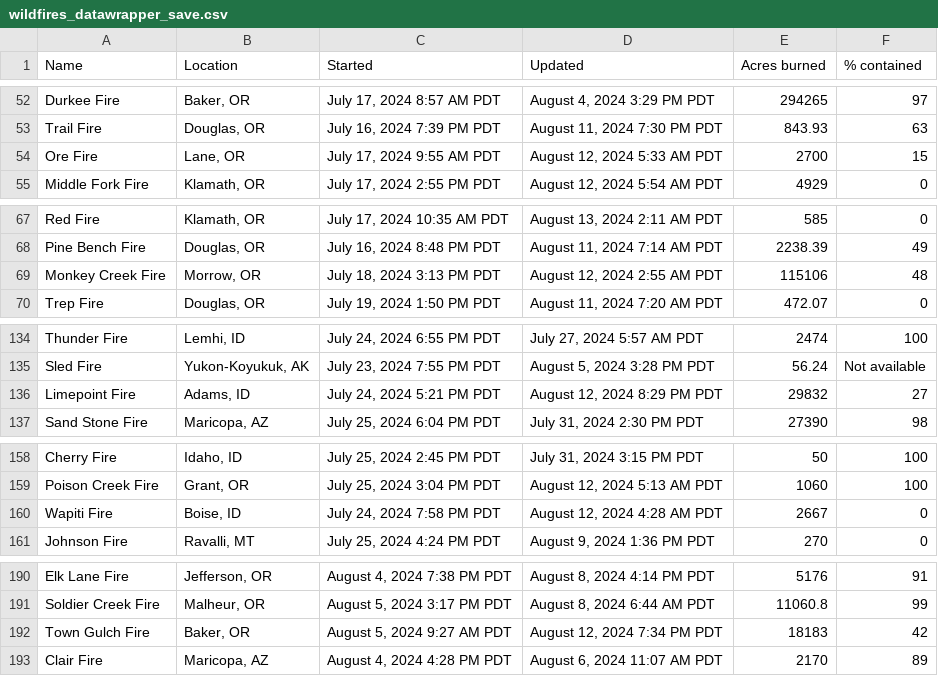
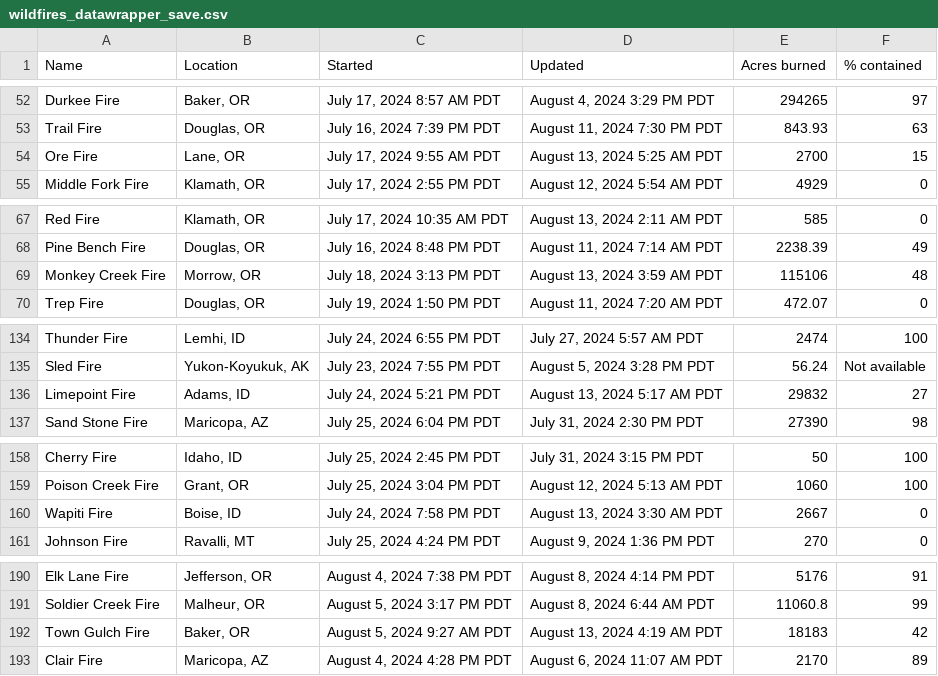
Before and after one commit to cbs-news-data/wildfire_watch, a CSV file: data/wildfires_datawrapper_save.csv, drawn as a sheet; only a part is shown, gaps mark what is left out; the diff covers the shown part only.

```diff
--- a/data/wildfires_datawrapper_save.csv
+++ b/data/wildfires_datawrapper_save.csv
@@ -53,3 +53,3 @@ Durkee Fire,"Baker, OR","July 17, 2024 8:57 AM PDT","August 4, 2024 3:29 PM PDT"
 Trail Fire,"Douglas, OR","July 16, 2024 7:39 PM PDT","August 11, 2024 7:30 PM PDT",843.93,63
-Ore Fire,"Lane, OR","July 17, 2024 9:55 AM PDT","August 12, 2024 5:33 AM PDT",2700,15
+Ore Fire,"Lane, OR","July 17, 2024 9:55 AM PDT","August 13, 2024 5:25 AM PDT",2700,15
 Middle Fork Fire,"Klamath, OR","July 17, 2024 2:55 PM PDT","August 12, 2024 5:54 AM PDT",4929,0
@@ -68,3 +68,3 @@ Red Fire,"Klamath, OR","July 17, 2024 10:35 AM PDT","August 13, 2024 2:11 AM PDT
 Pine Bench Fire,"Douglas, OR","July 16, 2024 8:48 PM PDT","August 11, 2024 7:14 AM PDT",2238.39,49
-Monkey Creek Fire,"Morrow, OR","July 18, 2024 3:13 PM PDT","August 12, 2024 2:55 AM PDT",115106,48
+Monkey Creek Fire,"Morrow, OR","July 18, 2024 3:13 PM PDT","August 13, 2024 3:59 AM PDT",115106,48
 Trep Fire,"Douglas, OR","July 19, 2024 1:50 PM PDT","August 11, 2024 7:20 AM PDT",472.07,0
@@ -135,3 +135,3 @@ Thunder Fire,"Lemhi, ID","July 24, 2024 6:55 PM PDT","July 27, 2024 5:57 AM PDT"
 Sled Fire,"Yukon-Koyukuk, AK","July 23, 2024 7:55 PM PDT","August 5, 2024 3:28 PM PDT",56.24,Not available
-Limepoint Fire,"Adams, ID","July 24, 2024 5:21 PM PDT","August 12, 2024 8:29 PM PDT",29832,27
+Limepoint Fire,"Adams, ID","July 24, 2024 5:21 PM PDT","August 13, 2024 5:17 AM PDT",29832,27
 Sand Stone Fire,"Maricopa, AZ","July 25, 2024 6:04 PM PDT","July 31, 2024 2:30 PM PDT",27390,98
@@ -159,3 +159,3 @@ Cherry Fire,"Idaho, ID","July 25, 2024 2:45 PM PDT","July 31, 2024 3:15 PM PDT",
 Poison Creek Fire,"Grant, OR","July 25, 2024 3:04 PM PDT","August 12, 2024 5:13 AM PDT",1060,100
-Wapiti Fire,"Boise, ID","July 24, 2024 7:58 PM PDT","August 12, 2024 4:28 AM PDT",2667,0
+Wapiti Fire,"Boise, ID","July 24, 2024 7:58 PM PDT","August 13, 2024 3:30 AM PDT",2667,0
 Johnson Fire,"Ravalli, MT","July 25, 2024 4:24 PM PDT","August 9, 2024 1:36 PM PDT",270,0
@@ -191,3 +191,3 @@ Elk Lane Fire,"Jefferson, OR","August 4, 2024 7:38 PM PDT","August 8, 2024 4:14
 Soldier Creek Fire,"Malheur, OR","August 5, 2024 3:17 PM PDT","August 8, 2024 6:44 AM PDT",11060.8,99
-Town Gulch Fire,"Baker, OR","August 5, 2024 9:27 AM PDT","August 12, 2024 7:34 PM PDT",18183,42
+Town Gulch Fire,"Baker, OR","August 5, 2024 9:27 AM PDT","August 13, 2024 4:19 AM PDT",18183,42
 Clair Fire,"Maricopa, AZ","August 4, 2024 4:28 PM PDT","August 6, 2024 11:07 AM PDT",2170,89
```
Also changed, not shown: 13 edited cells elsewhere in this file, data/wildfires_save.csv, 4 other files.
